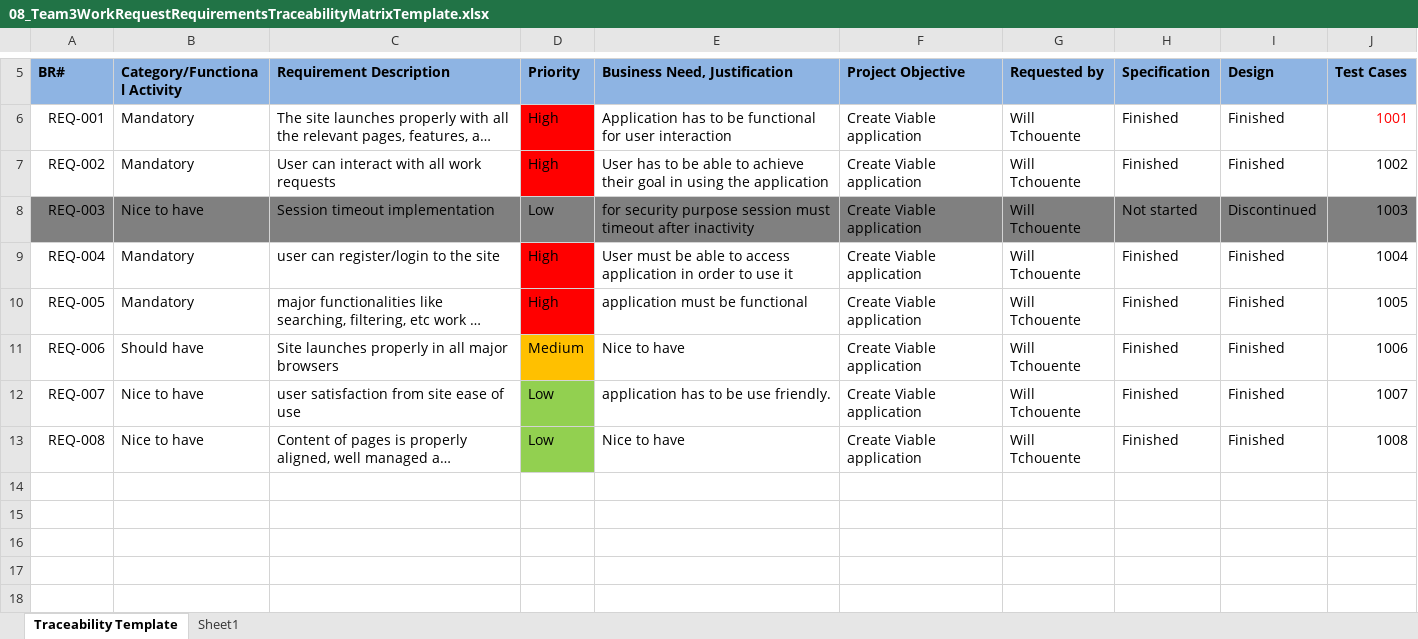
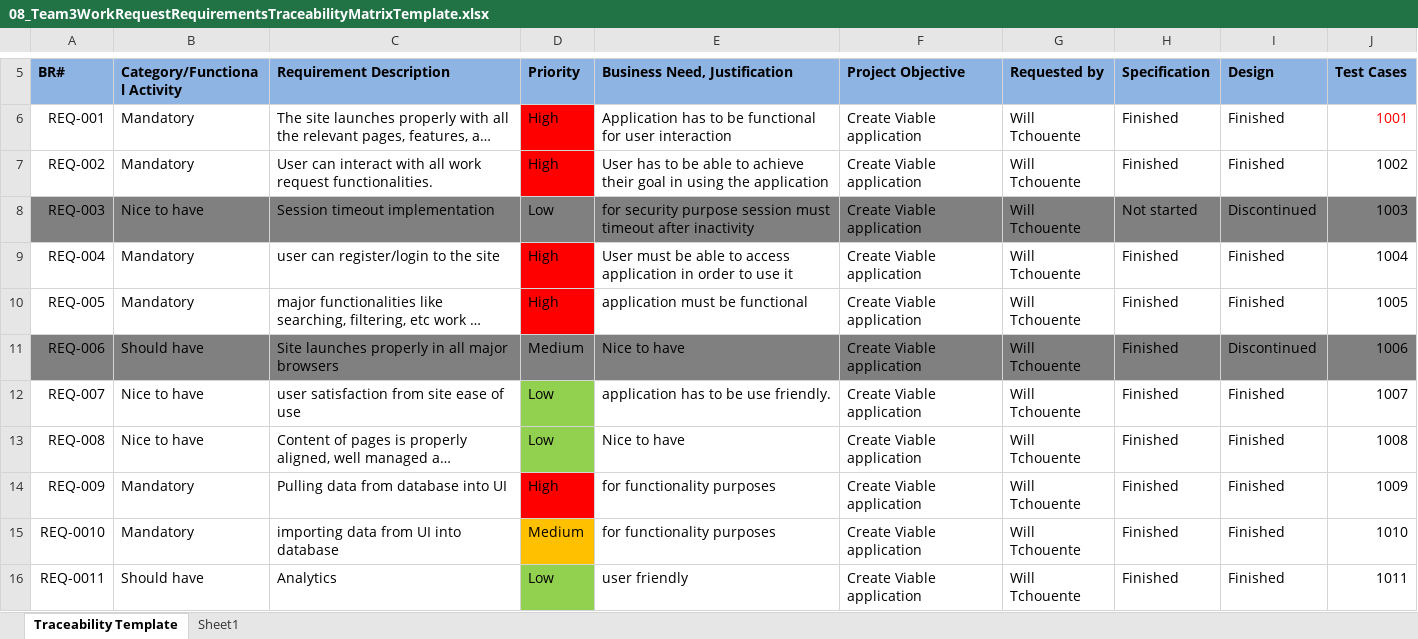
Before and after one commit to ioliver1-umgc/UMGC_495_7381_Work_Request, an Excel workbook: Documents/Week 8/08_Team3WorkRequestRequirementsTraceabilityMatrixTemplate.xlsx, sheet Traceability Template, drawn as a sheet; only a part is shown, gaps mark what is left out; long unchanged cells end in …; values as stored, in another font and other column widths than the file's, no borders; the diff names each change by its address in the sheet, - before the commit and + after, or states it on an @@ line.

```diff
--- a/Documents/Week 8/08_Team3WorkRequestRequirementsTraceabilityMatrixTemplate.xlsx (sheet Traceability Template)
+++ b/Documents/Week 8/08_Team3WorkRequestRequirementsTraceabilityMatrixTemplate.xlsx (sheet Traceability Template)
-C7 (Requirement Description): …all work requests
+C7 (Requirement Description): …all work request functionalities.
-A11:C11 fill: none
+A11:C11 fill: #808080
-D11 fill: #FFC000
+D11 fill: #808080
-E11:J11 fill: none
+E11:J11 fill: #808080
-I11 (Design): Finished
+I11 (Design): Discontinued
+row 14: REQ-009 | Mandatory | Pulling data from database into UI | High | for functionality purposes | Create Viable application | Will Tchouente | Finished | Finished | 1009
+row 15: REQ-0010 | Mandatory | importing data from UI into database | Medium | for functionality purposes | Create Viable application | Will Tchouente | Finished | Finished | 1010
+row 16: REQ-0011 | Should have | Analytics | Low | user friendly | Create Viable application | Will Tchouente | Finished | Finished | 1011
```
Also changed, not shown: 1 other file.
